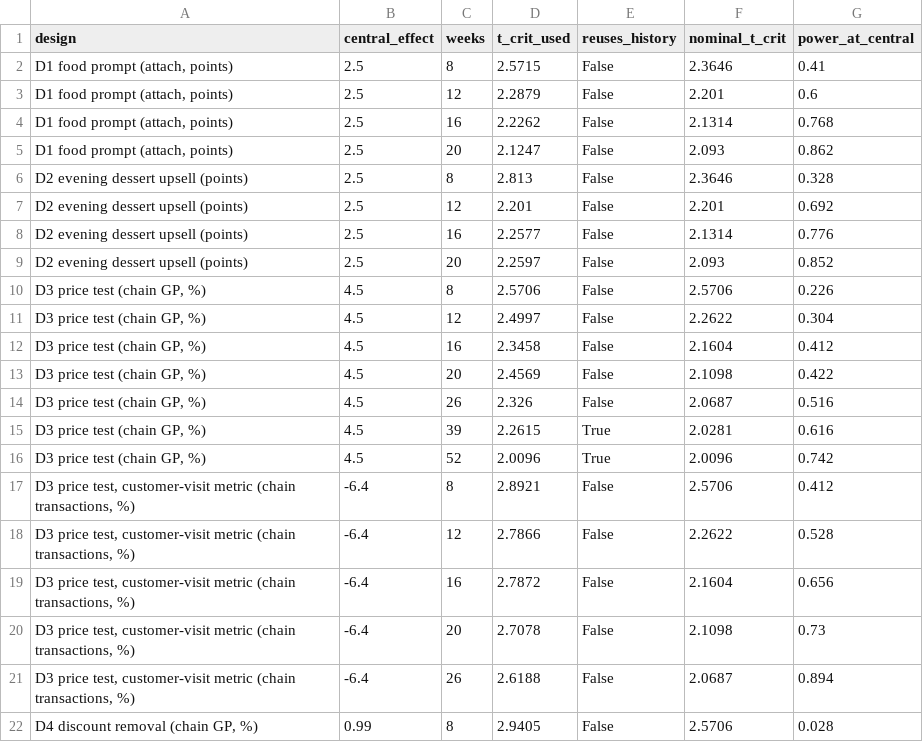
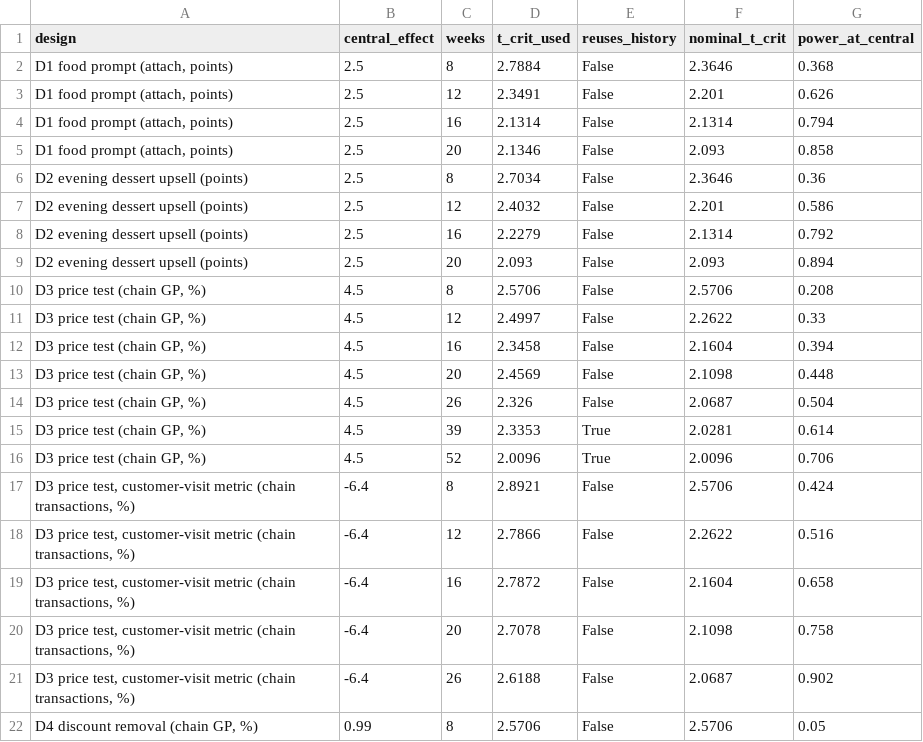
Before and after one commit to rakanhmd/eece490-hackathon, a CSV file: results/experiment_duration_80pct.csv, drawn as a sheet; only a part is shown; the diff covers the shown part only.

```diff
--- a/results/experiment_duration_80pct.csv
+++ b/results/experiment_duration_80pct.csv
@@ -1,22 +1,22 @@
 design,central_effect,weeks,t_crit_used,reuses_history,nominal_t_crit,power_at_central
-"D1 food prompt (attach, points)",2.5,8,2.5715,False,2.3646,0.41
-"D1 food prompt (attach, points)",2.5,12,2.2879,False,2.201,0.6
-"D1 food prompt (attach, points)",2.5,16,2.2262,False,2.1314,0.768
-"D1 food prompt (attach, points)",2.5,20,2.1247,False,2.093,0.862
-D2 evening dessert upsell (points),2.5,8,2.813,False,2.3646,0.328
-D2 evening dessert upsell (points),2.5,12,2.201,False,2.201,0.692
-D2 evening dessert upsell (points),2.5,16,2.2577,False,2.1314,0.776
-D2 evening dessert upsell (points),2.5,20,2.2597,False,2.093,0.852
-"D3 price test (chain GP, %)",4.5,8,2.5706,False,2.5706,0.226
-"D3 price test (chain GP, %)",4.5,12,2.4997,False,2.2622,0.304
-"D3 price test (chain GP, %)",4.5,16,2.3458,False,2.1604,0.412
-"D3 price test (chain GP, %)",4.5,20,2.4569,False,2.1098,0.422
-"D3 price test (chain GP, %)",4.5,26,2.326,False,2.0687,0.516
-"D3 price test (chain GP, %)",4.5,39,2.2615,True,2.0281,0.616
-"D3 price test (chain GP, %)",4.5,52,2.0096,True,2.0096,0.742
-"D3 price test, customer-visit metric (chain transactions, %)",-6.4,8,2.8921,False,2.5706,0.412
-"D3 price test, customer-visit metric (chain transactions, %)",-6.4,12,2.7866,False,2.2622,0.528
-"D3 price test, customer-visit metric (chain transactions, %)",-6.4,16,2.7872,False,2.1604,0.656
-"D3 price test, customer-visit metric (chain transactions, %)",-6.4,20,2.7078,False,2.1098,0.73
-"D3 price test, customer-visit metric (chain transactions, %)",-6.4,26,2.6188,False,2.0687,0.894
-"D4 discount removal (chain GP, %)",0.99,8,2.9405,False,2.5706,0.028
+"D1 food prompt (attach, points)",2.5,8,2.7884,False,2.3646,0.368
+"D1 food prompt (attach, points)",2.5,12,2.3491,False,2.201,0.626
+"D1 food prompt (attach, points)",2.5,16,2.1314,False,2.1314,0.794
+"D1 food prompt (attach, points)",2.5,20,2.1346,False,2.093,0.858
+D2 evening dessert upsell (points),2.5,8,2.7034,False,2.3646,0.36
+D2 evening dessert upsell (points),2.5,12,2.4032,False,2.201,0.586
+D2 evening dessert upsell (points),2.5,16,2.2279,False,2.1314,0.792
+D2 evening dessert upsell (points),2.5,20,2.093,False,2.093,0.894
+"D3 price test (chain GP, %)",4.5,8,2.5706,False,2.5706,0.208
+"D3 price test (chain GP, %)",4.5,12,2.4997,False,2.2622,0.33
+"D3 price test (chain GP, %)",4.5,16,2.3458,False,2.1604,0.394
+"D3 price test (chain GP, %)",4.5,20,2.4569,False,2.1098,0.448
+"D3 price test (chain GP, %)",4.5,26,2.326,False,2.0687,0.504
+"D3 price test (chain GP, %)",4.5,39,2.3353,True,2.0281,0.614
+"D3 price test (chain GP, %)",4.5,52,2.0096,True,2.0096,0.706
+"D3 price test, customer-visit metric (chain transactions, %)",-6.4,8,2.8921,False,2.5706,0.424
+"D3 price test, customer-visit metric (chain transactions, %)",-6.4,12,2.7866,False,2.2622,0.516
+"D3 price test, customer-visit metric (chain transactions, %)",-6.4,16,2.7872,False,2.1604,0.658
+"D3 price test, customer-visit metric (chain transactions, %)",-6.4,20,2.7078,False,2.1098,0.758
+"D3 price test, customer-visit metric (chain transactions, %)",-6.4,26,2.6188,False,2.0687,0.902
+"D4 discount removal (chain GP, %)",0.99,8,2.5706,False,2.5706,0.05
```
Also changed, not shown: 13 added rows, 6 removed rows and 26 edited cells elsewhere in this file, results/experiment_calibrated_critical.csv, results/experiment_ci_halfwidth.csv, 20 other files.
